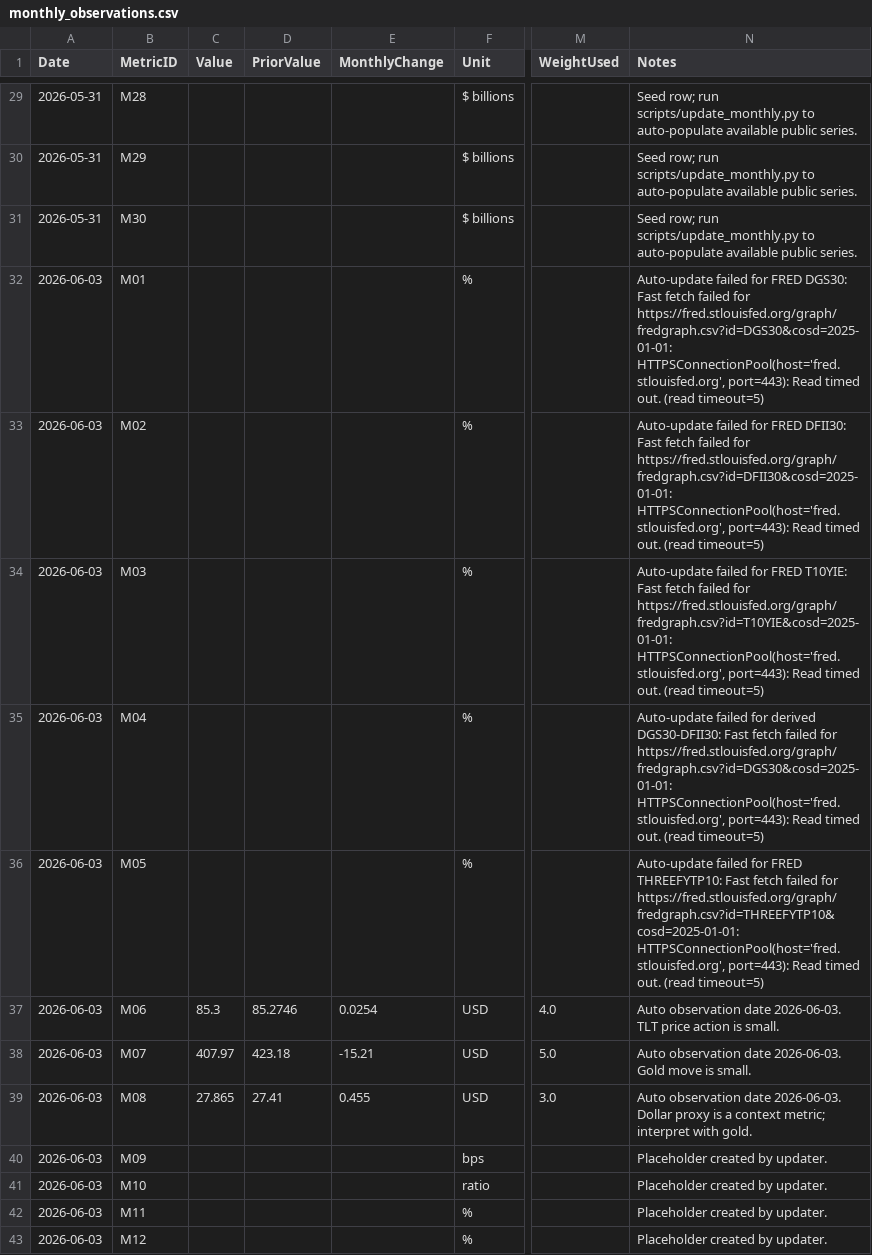
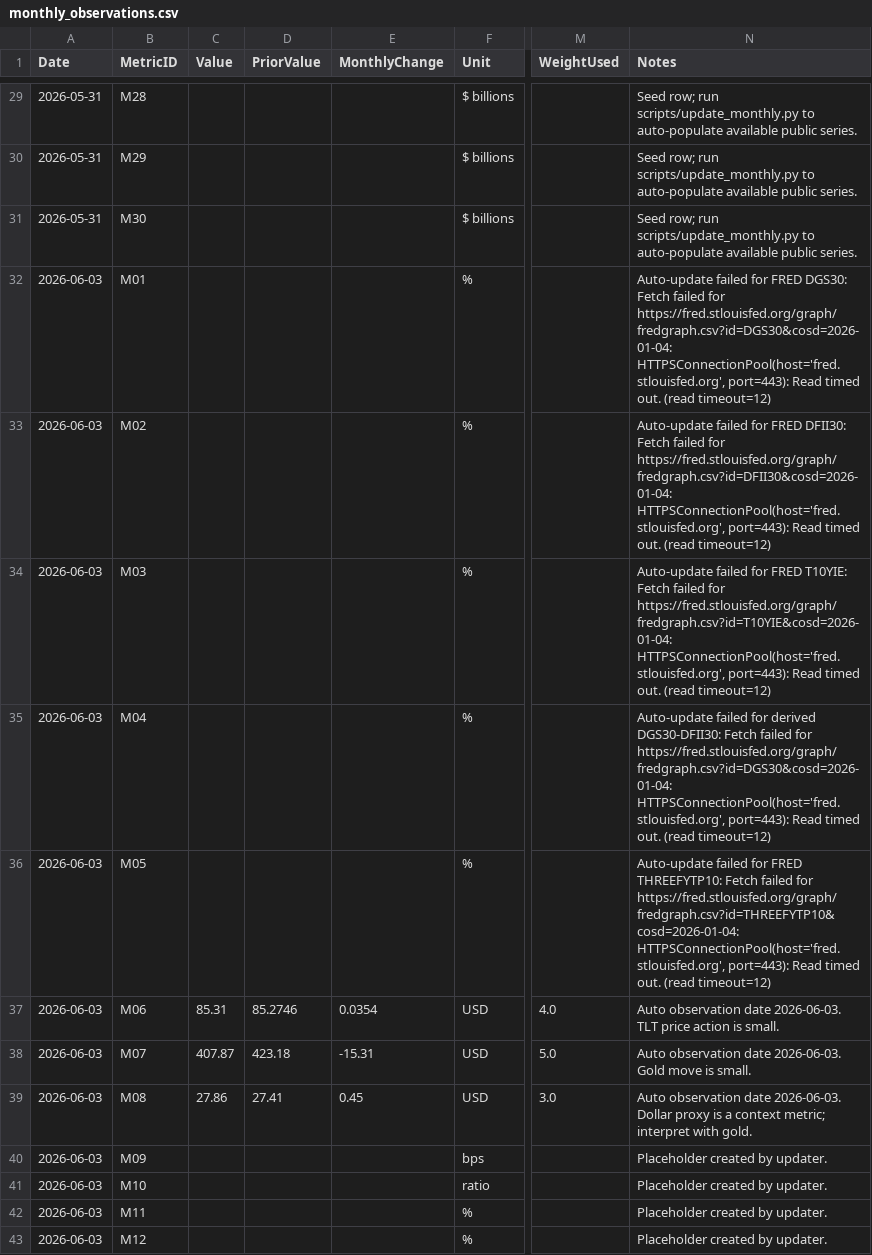
Before and after one commit to AmyIsAGeek/ai-macro-regime-dashboard, a CSV file: data/monthly_observations.csv, drawn as a sheet; only a part is shown, gaps mark what is left out; the diff covers the shown part only; the diff names each change by its address in the sheet, - before the commit and + after, or states it on an @@ line.

```diff
--- a/data/monthly_observations.csv
+++ b/data/monthly_observations.csv
-N32 (Notes): …FRED DGS30: Fast fetch failed for https://fred.stlouisfed.org/graph/fredgraph.csv?id=DGS30&cosd=2025-01-01: HTTPSConnectionPool(host='fred.stlouisfed.org', port=443): Read timed out. (read timeout=5)
+N32 (Notes): …FRED DGS30: Fetch failed for https://fred.stlouisfed.org/graph/fredgraph.csv?id=DGS30&cosd=2026-01-04: HTTPSConnectionPool(host='fred.stlouisfed.org', port=443): Read timed out. (read timeout=12)
-N33 (Notes): …FRED DFII30: Fast fetch failed for https://fred.stlouisfed.org/graph/fredgraph.csv?id=DFII30&cosd=2025-01-01: HTTPSConnectionPool(host='fred.stlouisfed.org', port=443): Read timed out. (read timeout=5)
+N33 (Notes): …FRED DFII30: Fetch failed for https://fred.stlouisfed.org/graph/fredgraph.csv?id=DFII30&cosd=2026-01-04: HTTPSConnectionPool(host='fred.stlouisfed.org', port=443): Read timed out. (read timeout=12)
-N34 (Notes): …FRED T10YIE: Fast fetch failed for https://fred.stlouisfed.org/graph/fredgraph.csv?id=T10YIE&cosd=2025-01-01: HTTPSConnectionPool(host='fred.stlouisfed.org', port=443): Read timed out. (read timeout=5)
+N34 (Notes): …FRED T10YIE: Fetch failed for https://fred.stlouisfed.org/graph/fredgraph.csv?id=T10YIE&cosd=2026-01-04: HTTPSConnectionPool(host='fred.stlouisfed.org', port=443): Read timed out. (read timeout=12)
-N35 (Notes): …derived DGS30-DFII30: Fast fetch failed for https://fred.stlouisfed.org/graph/fredgraph.csv?id=DGS30&cosd=2025-01-01: HTTPSConnectionPool(host='fred.stlouisfed.org', port=443): Read timed out. (read timeout=5)
+N35 (Notes): …derived DGS30-DFII30: Fetch failed for https://fred.stlouisfed.org/graph/fredgraph.csv?id=DGS30&cosd=2026-01-04: HTTPSConnectionPool(host='fred.stlouisfed.org', port=443): Read timed out. (read timeout=12)
-N36 (Notes): …FRED THREEFYTP10: Fast fetch failed for https://fred.stlouisfed.org/graph/fredgraph.csv?id=THREEFYTP10&cosd=2025-01-01: HTTPSConnectionPool(host='fred.stlouisfed.org', port=443): Read timed out. (read timeout=5)
+N36 (Notes): …FRED THREEFYTP10: Fetch failed for https://fred.stlouisfed.org/graph/fredgraph.csv?id=THREEFYTP10&cosd=2026-01-04: HTTPSConnectionPool(host='fred.stlouisfed.org', port=443): Read timed out. (read timeout=12)
-C37 (Value): 85.3
+C37 (Value): 85.31
-E37 (MonthlyChange): 0.0254
+E37 (MonthlyChange): 0.0354
-C38 (Value): 407.97
+C38 (Value): 407.87
-E38 (MonthlyChange): -15.21
+E38 (MonthlyChange): -15.31
-C39 (Value): 27.865
+C39 (Value): 27.86
-E39 (MonthlyChange): 0.455
+E39 (MonthlyChange): 0.45
```
Also changed, not shown: 12 edited cells elsewhere in this file.
